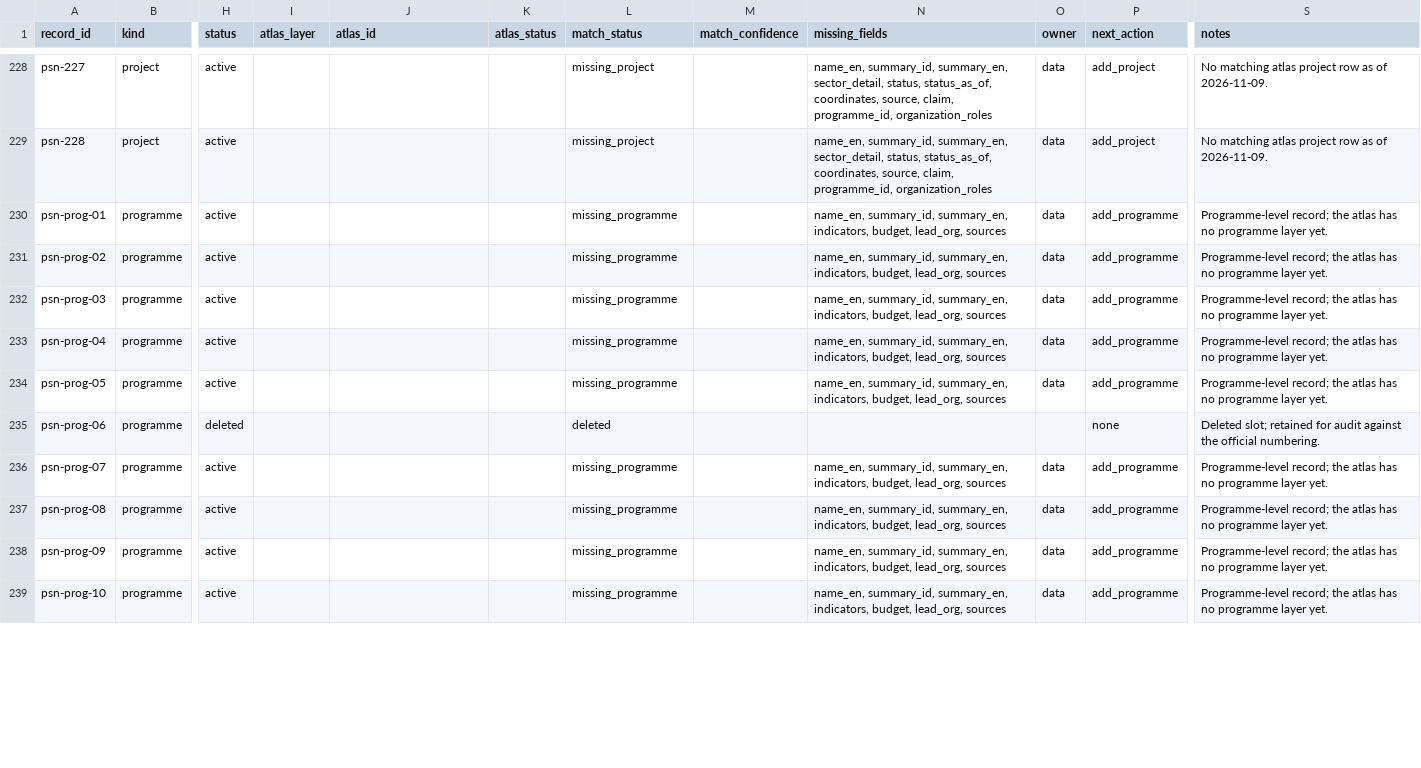
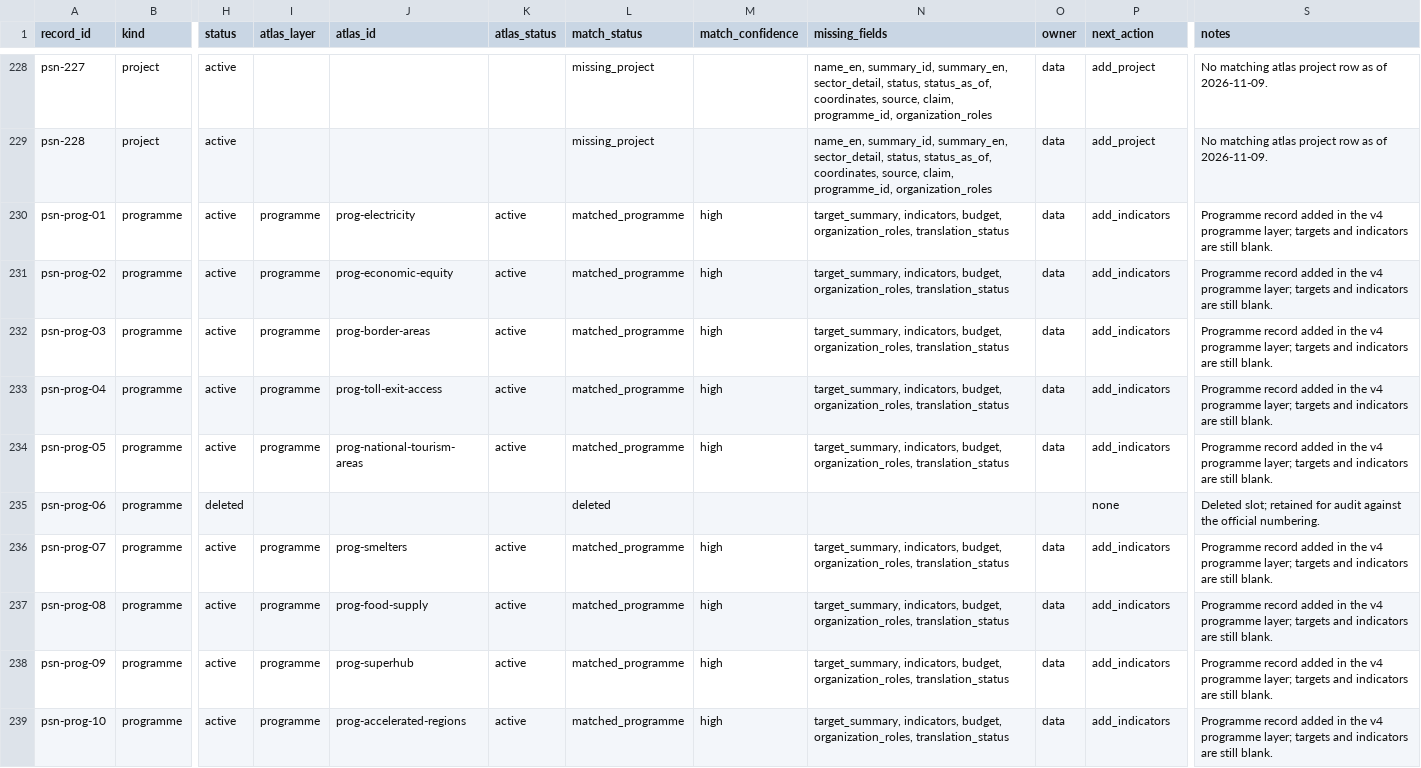
Before and after one commit to oatlayers/infra-id, a CSV file: data/derived/psn_reconciliation.csv, drawn as a sheet; only a part is shown, gaps mark what is left out; the diff covers the shown part only; the diff names each change by its address in the sheet, - before the commit and + after, or states it on an @@ line.

Commit message:
Add the PSN programme layer
Add programmes.csv with the 24 active Permenko 16/2025 programmes, programme_projects.csv with seven structural project links and programme_sources.csv with 48 atomic claims. Official Indonesian names are read from psn_register.csv; English names, summaries, themes and lead agencies are curated. Targets, budgets and indicators stay blank because the annex does not state them.

Add a Programmes view with theme filters and bilingual cards, a programme register section in Data, three downloads and a programme-js payload. Extend validation, the dictionary to 229 fields across 22 tables, site checks and the smoke test. PSN coverage is 110/226 project or estate records plus 24/24 programmes; 116 project or estate records remain.

Nothing was pushed, deployed or published.

```diff
--- a/data/derived/psn_reconciliation.csv
+++ b/data/derived/psn_reconciliation.csv
-I230:I234 (atlas_layer): (empty)
+I230:I234 (atlas_layer): programme
-J230 (atlas_id): (empty)
+J230 (atlas_id): prog-electricity
-K230:K234 (atlas_status): (empty)
+K230:K234 (atlas_status): active
-L230:L234 (match_status): missing_programme
+L230:L234 (match_status): matched_programme
-M230:M234 (match_confidence): (empty)
+M230:M234 (match_confidence): high
-N230:N234 (missing_fields): name_en, summary_id, summary_en, indicators, budget, lead_org, sources
+N230:N234 (missing_fields): target_summary, indicators, budget, organization_roles, translation_status
-P230:P234 (next_action): add_programme
+P230:P234 (next_action): add_indicators
-S230:S234 (notes): Programme-level record; the atlas has no programme layer yet.
+S230:S234 (notes): Programme record added in the v4 programme layer; targets and indicators are still blank.
-J231 (atlas_id): (empty)
+J231 (atlas_id): prog-economic-equity
-J232 (atlas_id): (empty)
+J232 (atlas_id): prog-border-areas
-J233 (atlas_id): (empty)
+J233 (atlas_id): prog-toll-exit-access
-J234 (atlas_id): (empty)
+J234 (atlas_id): prog-national-tourism-areas
-I236:I239 (atlas_layer): (empty)
+I236:I239 (atlas_layer): programme
-J236 (atlas_id): (empty)
+J236 (atlas_id): prog-smelters
-K236:K239 (atlas_status): (empty)
+K236:K239 (atlas_status): active
-L236:L239 (match_status): missing_programme
+L236:L239 (match_status): matched_programme
-M236:M239 (match_confidence): (empty)
+M236:M239 (match_confidence): high
-N236:N239 (missing_fields): name_en, summary_id, summary_en, indicators, budget, lead_org, sources
+N236:N239 (missing_fields): target_summary, indicators, budget, organization_roles, translation_status
-P236:P239 (next_action): add_programme
+P236:P239 (next_action): add_indicators
-S236:S239 (notes): Programme-level record; the atlas has no programme layer yet.
+S236:S239 (notes): Programme record added in the v4 programme layer; targets and indicators are still blank.
-J237 (atlas_id): (empty)
+J237 (atlas_id): prog-food-supply
-J238 (atlas_id): (empty)
+J238 (atlas_id): prog-superhub
-J239 (atlas_id): (empty)
+J239 (atlas_id): prog-accelerated-regions
```
Also changed, not shown: 120 edited cells elsewhere in this file, data/curated/coverage_targets.csv, data/curated/organizations.csv, 39 other files.
